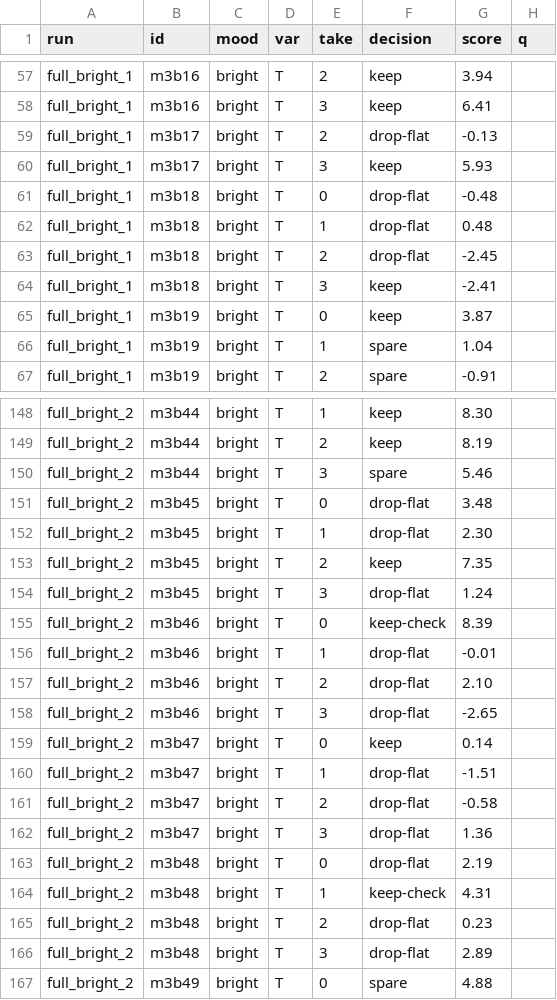
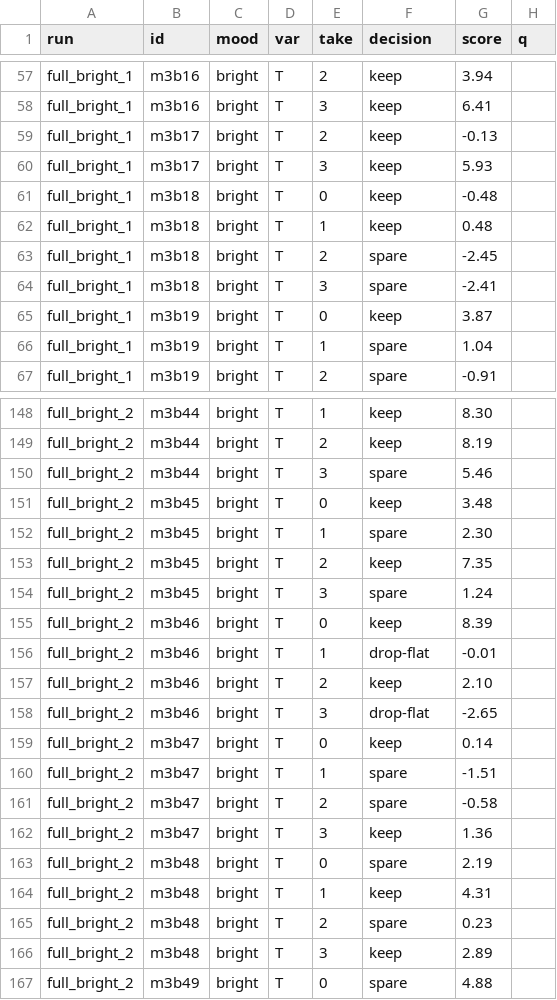
Before and after one commit to 28thanujaya-hash/voice-training, a CSV file: results/auto_sort/bright.csv, drawn as a sheet; only a part is shown, gaps mark what is left out; the diff covers the shown part only; the diff names each change by its address in the sheet, - before the commit and + after, or states it on an @@ line.

```diff
--- a/results/auto_sort/bright.csv
+++ b/results/auto_sort/bright.csv
-F59 (decision): drop-flat
+F59 (decision): keep
-F61:F62 (decision): drop-flat
+F61:F62 (decision): keep
-F63 (decision): drop-flat
+F63 (decision): spare
-F64 (decision): keep
+F64 (decision): spare
-F151 (decision): drop-flat
+F151 (decision): keep
-F152 (decision): drop-flat
+F152 (decision): spare
-F154 (decision): drop-flat
+F154 (decision): spare
-F155 (decision): keep-check
+F155 (decision): keep
-F157 (decision): drop-flat
+F157 (decision): keep
-F160:F161 (decision): drop-flat
+F160:F161 (decision): spare
-F162 (decision): drop-flat
+F162 (decision): keep
-F163 (decision): drop-flat
+F163 (decision): spare
-F164 (decision): keep-check
+F164 (decision): keep
-F165 (decision): drop-flat
+F165 (decision): spare
-F166 (decision): drop-flat
+F166 (decision): keep
```
Also changed, not shown: 109 edited cells elsewhere in this file, results/auto_sort/low.csv, 2 other files.
